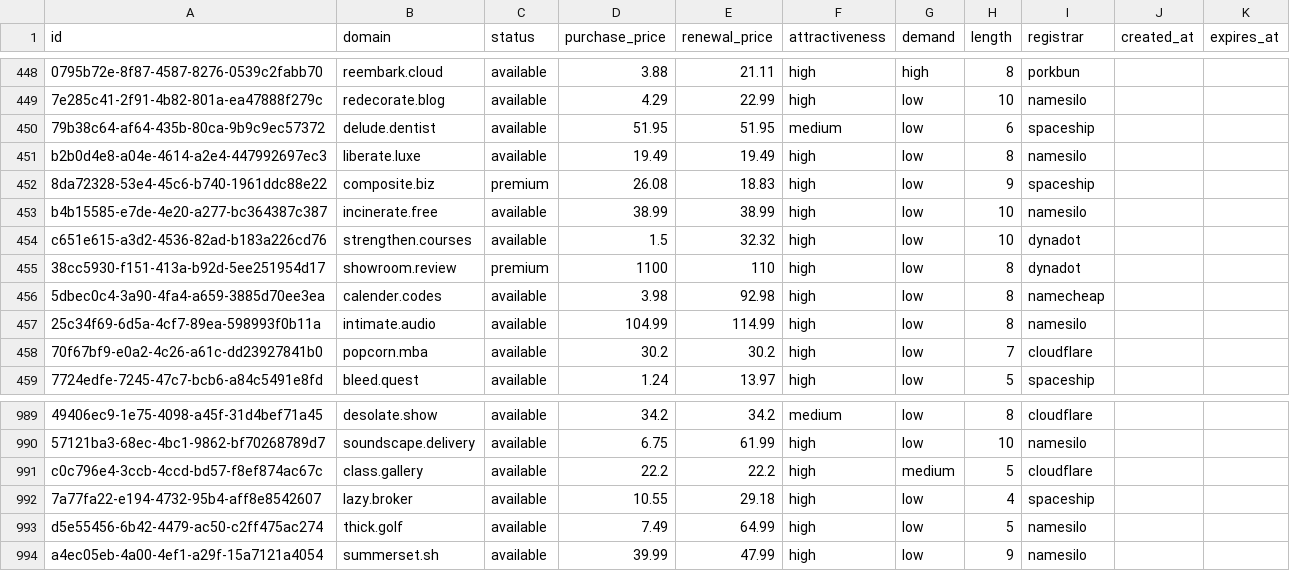
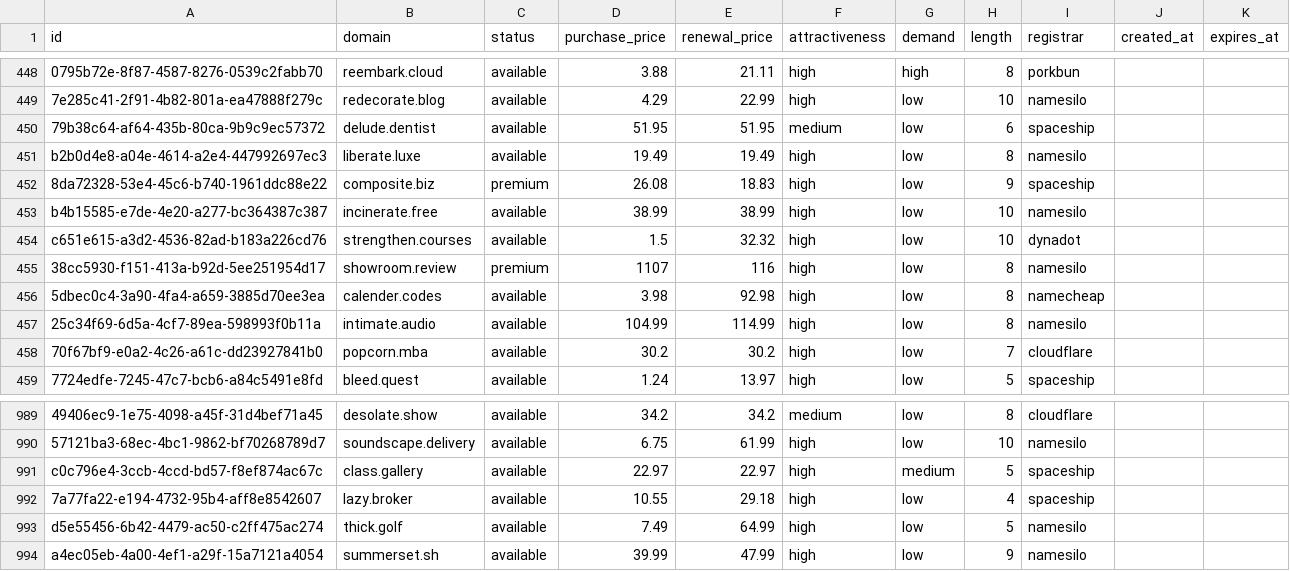
Before and after one commit to UniqueDomains/actionnable-oneword-domains, a CSV file: actionnable.csv, drawn as a sheet; only a part is shown, gaps mark what is left out; the diff covers the shown part only; the diff names each change by its address in the sheet, - before the commit and + after, or states it on an @@ line.

```diff
--- a/actionnable.csv
+++ b/actionnable.csv
-D455 (purchase_price): 1100
+D455 (purchase_price): 1107
-E455 (renewal_price): 110
+E455 (renewal_price): 116
-I455 (registrar): dynadot
+I455 (registrar): namesilo
-D991 (purchase_price): 22.2
+D991 (purchase_price): 22.97
-E991 (renewal_price): 22.2
+E991 (renewal_price): 22.97
-I991 (registrar): cloudflare
+I991 (registrar): spaceship
```
Also changed, not shown: 1 added row, 1 removed row and 11 edited cells elsewhere in this file, 5 other files.
